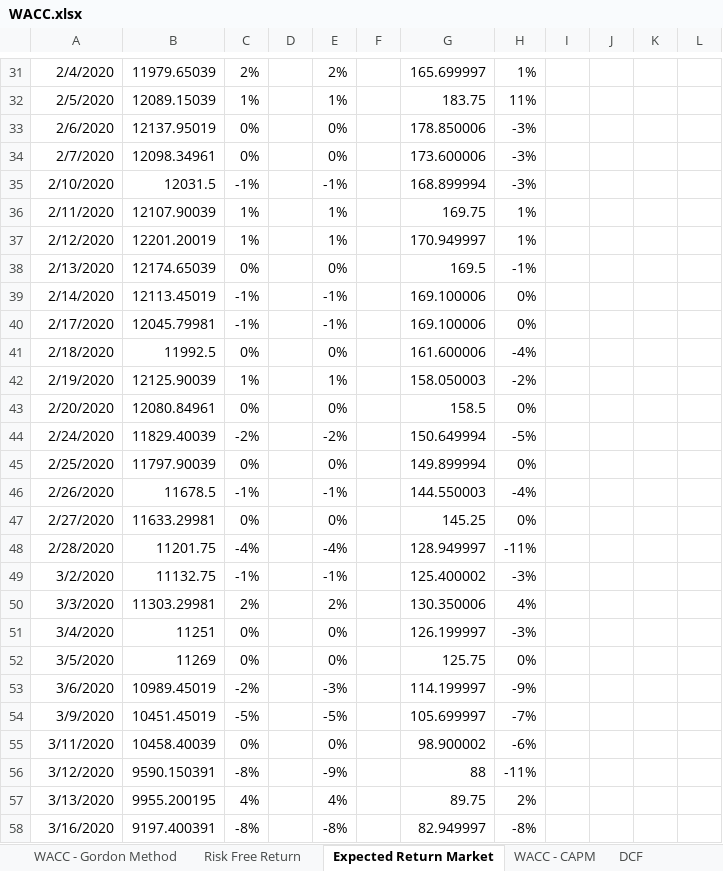
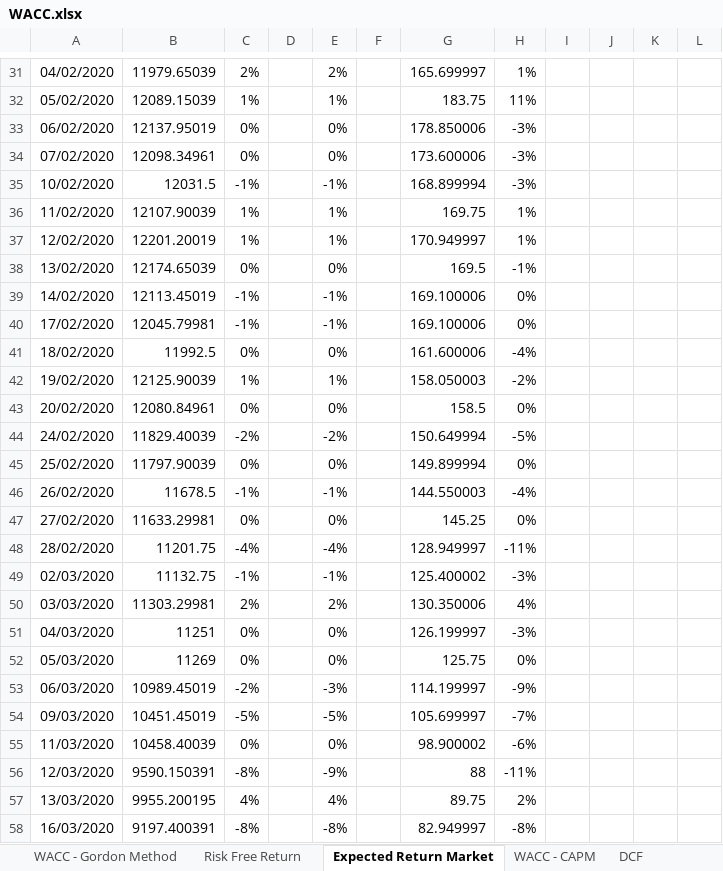
Before and after one commit to CapitalistFinancialGroup/FundamentalAnalysis-4, an Excel workbook: excelSheets/WACC.xlsx, sheet Expected Return Market, drawn as a sheet; only a part is shown, gaps mark what is left out; values as stored, in another font and other column widths than the file's, no borders; the diff covers the shown part only; the diff names each change by its address in the sheet, - before the commit and + after, or states it on an @@ line.

Commit message:
Bugfix as the return datatype was wrong

```diff
--- a/excelSheets/WACC.xlsx (sheet Expected Return Market)
+++ b/excelSheets/WACC.xlsx (sheet Expected Return Market)
-A31: 2/4/2020
+A31: 04/02/2020
-A32: 2/5/2020
+A32: 05/02/2020
-A33: 2/6/2020
+A33: 06/02/2020
-A34: 2/7/2020
+A34: 07/02/2020
-A35: 2/10/2020
+A35: 10/02/2020
-A36: 2/11/2020
+A36: 11/02/2020
-A37: 2/12/2020
+A37: 12/02/2020
-A38: 2/13/2020
+A38: 13/02/2020
-A39: 2/14/2020
+A39: 14/02/2020
-A40: 2/17/2020
+A40: 17/02/2020
-A41: 2/18/2020
+A41: 18/02/2020
-A42: 2/19/2020
+A42: 19/02/2020
-A43: 2/20/2020
+A43: 20/02/2020
-A44: 2/24/2020
+A44: 24/02/2020
-A45: 2/25/2020
+A45: 25/02/2020
-A46: 2/26/2020
+A46: 26/02/2020
-A47: 2/27/2020
+A47: 27/02/2020
-A48: 2/28/2020
+A48: 28/02/2020
-A49: 3/2/2020
+A49: 02/03/2020
-A50: 3/3/2020
+A50: 03/03/2020
-A51: 3/4/2020
+A51: 04/03/2020
-A52: 3/5/2020
+A52: 05/03/2020
-A53: 3/6/2020
+A53: 06/03/2020
-A54: 3/9/2020
+A54: 09/03/2020
-A55: 3/11/2020
+A55: 11/03/2020
-A56: 3/12/2020
+A56: 12/03/2020
-A57: 3/13/2020
+A57: 13/03/2020
-A58: 3/16/2020
+A58: 16/03/2020
```
Also changed, not shown: 221 edited cells elsewhere in this sheet, sheet Risk Free Return, sheet Dividend Sheet, sheet DCF, sheet WACC - CAPM, sheet RROE - Gordon method, charts or pictures, 1 other file.
